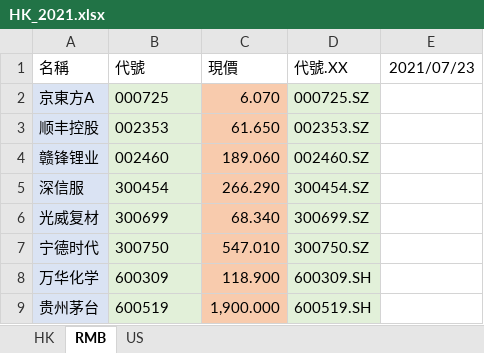
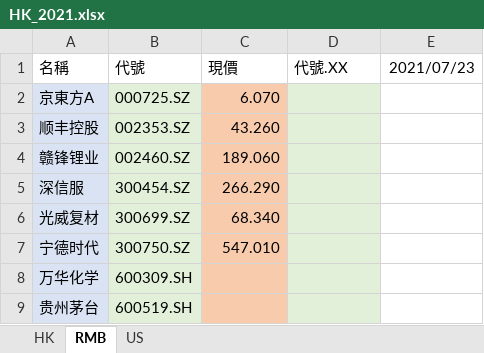
Before and after one commit to chrisjk868/StockWebScrapper, an Excel workbook: HK_2021.xlsx, sheet RMB, drawn as a sheet; values as stored, in another font and other column widths than the file's, no borders; the diff names each change by its address in the sheet, - before the commit and + after, or states it on an @@ line.

```diff
--- a/HK_2021.xlsx (sheet RMB)
+++ b/HK_2021.xlsx (sheet RMB)
-B2 (代號): 000725
+B2 (代號): 000725.SZ
-D2 (代號.XX): 000725.SZ
+D2 (代號.XX): (empty)
-B3 (代號): 002353
+B3 (代號): 002353.SZ
-C3 (現價): 61.650
+C3 (現價): 43.260
-D3 (代號.XX): 002353.SZ
+D3 (代號.XX): (empty)
-B4 (代號): 002460
+B4 (代號): 002460.SZ
-D4 (代號.XX): 002460.SZ
+D4 (代號.XX): (empty)
-B5 (代號): 300454
+B5 (代號): 300454.SZ
-D5 (代號.XX): 300454.SZ
+D5 (代號.XX): (empty)
-B6 (代號): 300699
+B6 (代號): 300699.SZ
-D6 (代號.XX): 300699.SZ
+D6 (代號.XX): (empty)
-B7 (代號): 300750
+B7 (代號): 300750.SZ
-D7 (代號.XX): 300750.SZ
+D7 (代號.XX): (empty)
-B8 (代號): 600309
+B8 (代號): 600309.SH
-C8 (現價): 118.900
+C8 (現價): (empty)
-D8 (代號.XX): 600309.SH
+D8 (代號.XX): (empty)
-B9 (代號): 600519
+B9 (代號): 600519.SH
-C9 (現價): 1,900.000
+C9 (現價): (empty)
-D9 (代號.XX): 600519.SH
+D9 (代號.XX): (empty)
```
Also changed, not shown: sheet HK, formulas that keep their value, 1 other file.
